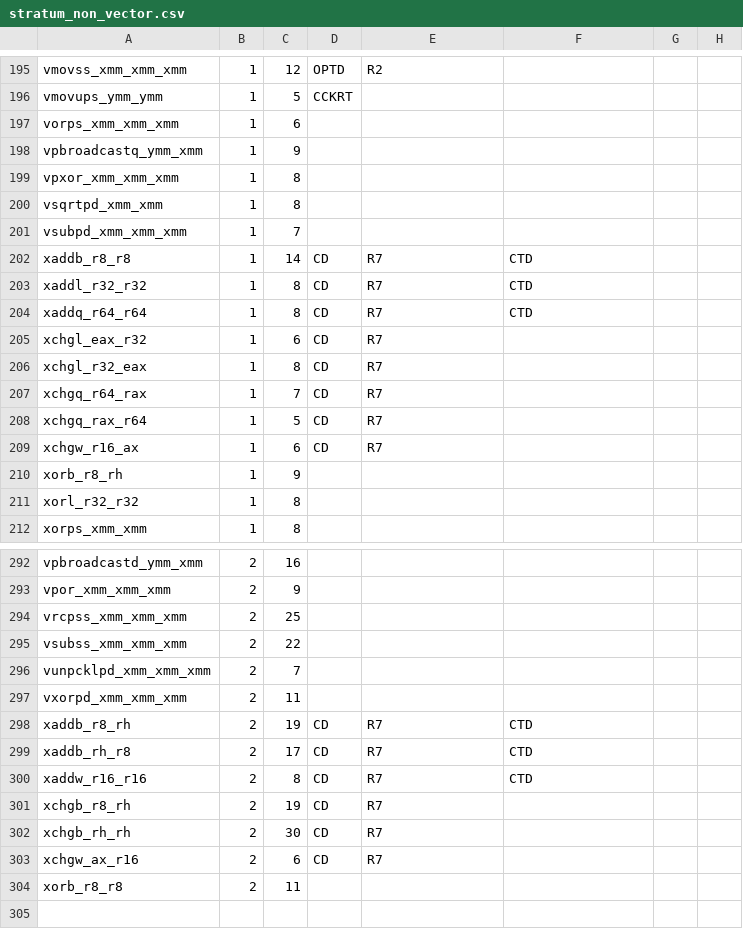
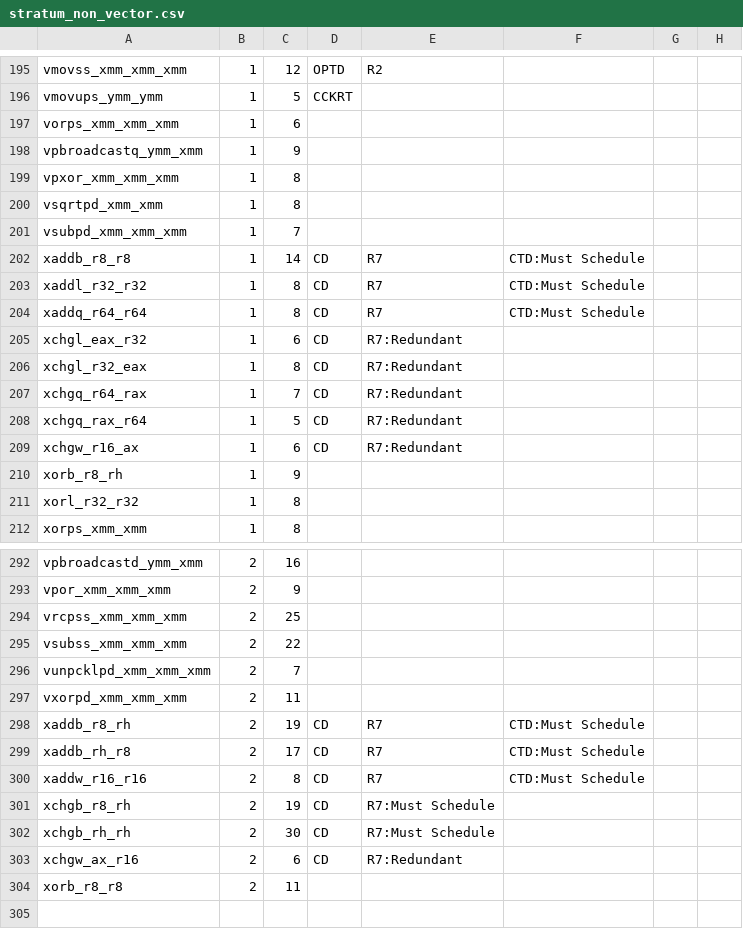
Before and after one commit to kframework/X86-64-semantics, a CSV file: x86-semantics/docs/relatedwork/strata/stratum_non_vector.csv, drawn as a sheet; only a part is shown, gaps mark what is left out.

```diff
--- a/x86-semantics/docs/relatedwork/strata/stratum_non_vector.csv
+++ b/x86-semantics/docs/relatedwork/strata/stratum_non_vector.csv
@@ -201,10 +201,10 @@ vsqrtpd_xmm_xmm	1	8
 vsubpd_xmm_xmm_xmm	1	7					
-xaddb_r8_r8	1	14	CD	R7	CTD		
-xaddl_r32_r32	1	8	CD	R7	CTD		
-xaddq_r64_r64	1	8	CD	R7	CTD		
-xchgl_eax_r32	1	6	CD	R7			
-xchgl_r32_eax	1	8	CD	R7			
-xchgq_r64_rax	1	7	CD	R7			
-xchgq_rax_r64	1	5	CD	R7			
-xchgw_r16_ax	1	6	CD	R7			
+xaddb_r8_r8	1	14	CD	R7	CTD:Must Schedule
+xaddl_r32_r32	1	8	CD	R7	CTD:Must Schedule		
+xaddq_r64_r64	1	8	CD	R7	CTD:Must Schedule		
+xchgl_eax_r32	1	6	CD	R7:Redundant			
+xchgl_r32_eax	1	8	CD	R7:Redundant			
+xchgq_r64_rax	1	7	CD	R7:Redundant			
+xchgq_rax_r64	1	5	CD	R7:Redundant			
+xchgw_r16_ax	1	6	CD	R7:Redundant			
 xorb_r8_rh	1	9					
@@ -297,8 +297,8 @@ vunpcklpd_xmm_xmm_xmm	2	7
 vxorpd_xmm_xmm_xmm	2	11					
-xaddb_r8_rh	2	19	CD	R7	CTD		
-xaddb_rh_r8	2	17	CD	R7	CTD		
-xaddw_r16_r16	2	8	CD	R7	CTD		
-xchgb_r8_rh	2	19	CD	R7			
-xchgb_rh_rh	2	30	CD	R7			
-xchgw_ax_r16	2	6	CD	R7			
+xaddb_r8_rh	2	19	CD	R7	CTD:Must Schedule		
+xaddb_rh_r8	2	17	CD	R7	CTD:Must Schedule		
+xaddw_r16_r16	2	8	CD	R7	CTD:Must Schedule		
+xchgb_r8_rh	2	19	CD	R7:Must Schedule			
+xchgb_rh_rh	2	30	CD	R7:Must Schedule			
+xchgw_ax_r16	2	6	CD	R7:Redundant			
 xorb_r8_r8	2	11					
```
Also changed, not shown: 4 other files.
